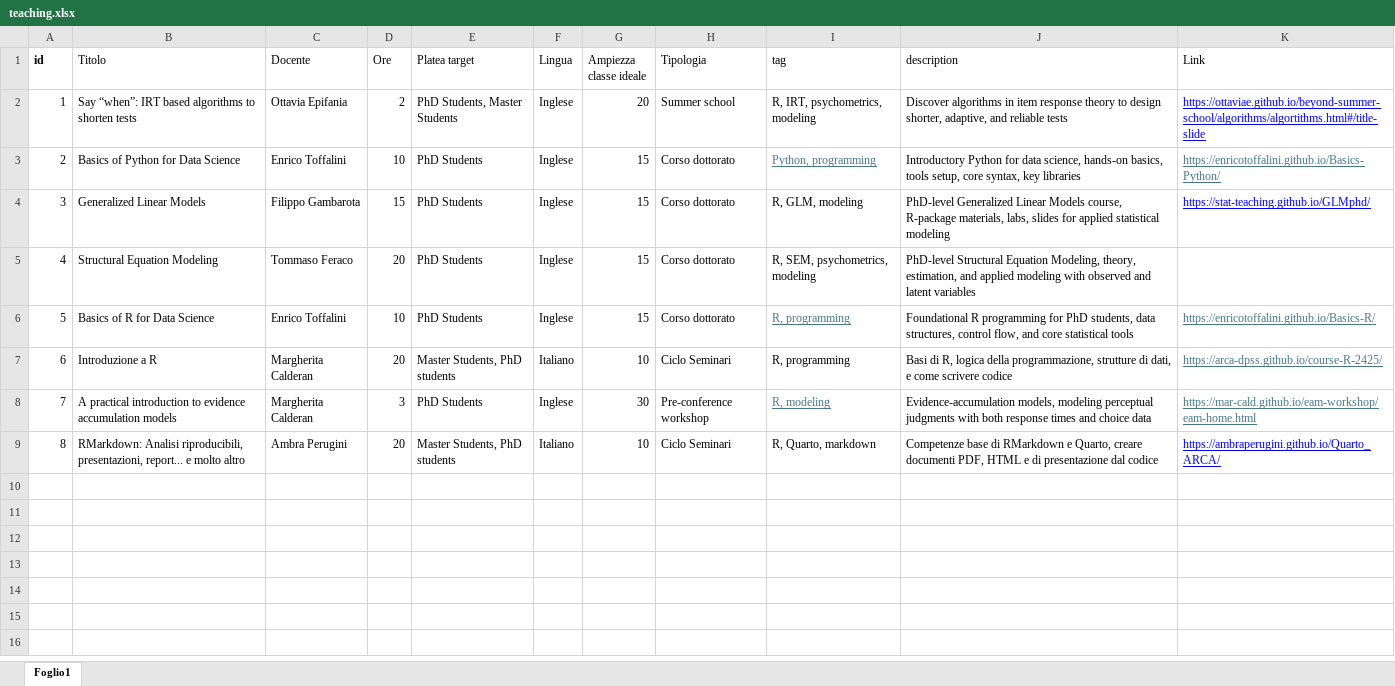
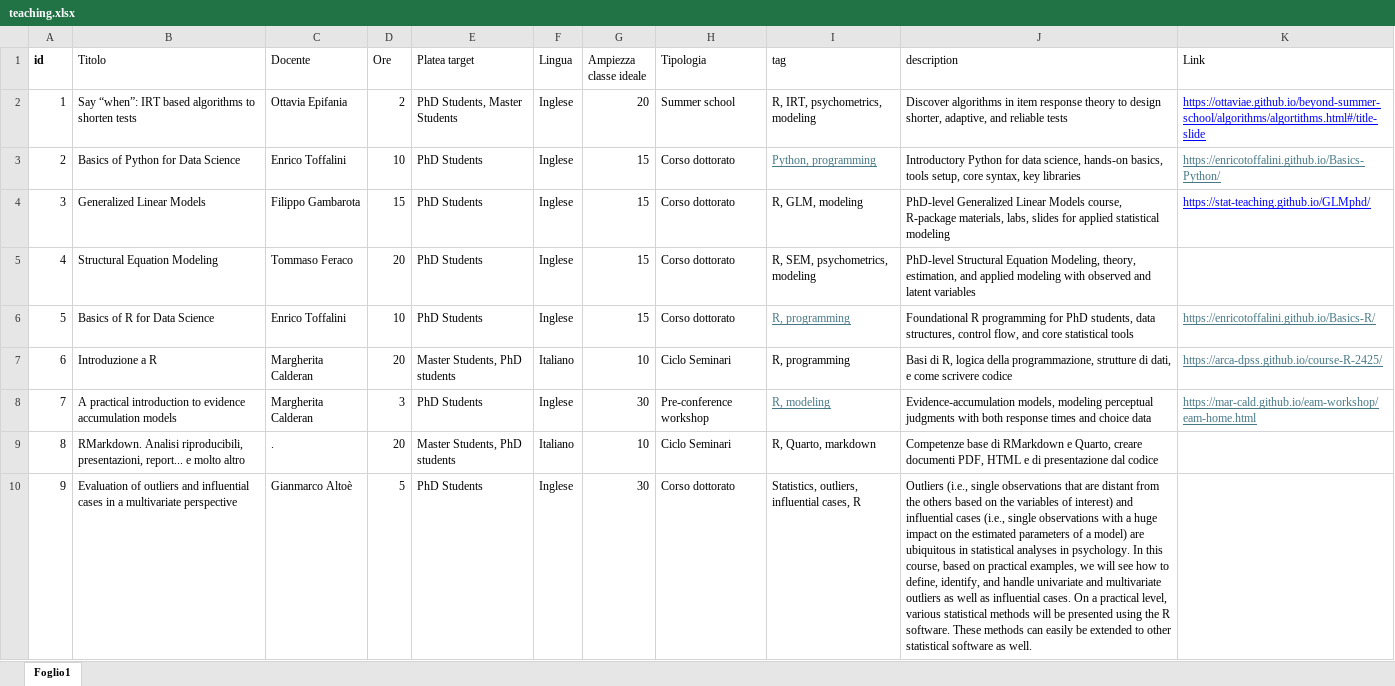
Before and after one commit to psicostat/psicostat-teaching, an Excel workbook: database/teaching.xlsx, sheet Foglio1, drawn as a sheet; values as stored, in another font and other column widths than the file's, no borders; charts and pictures not drawn; the diff names each change by its address in the sheet, - before the commit and + after, or states it on an @@ line.

```diff
--- a/database/teaching.xlsx (sheet Foglio1)
+++ b/database/teaching.xlsx (sheet Foglio1)
-B9 (Titolo): RMarkdown: Analisi riproducibili,…
+B9 (Titolo): RMarkdown. Analisi riproducibili,…
-C9 (Docente): Ambra Perugini
+C9 (Docente): .
-K9 (Link): https://ambraperugini.github.io/Quarto_ARCA/
+K9 (Link): (empty)
+row 10: 9 | Evaluation of outliers and influential cases in a multivariate perspective | Gianmarco Altoè | 5 | PhD Students | Inglese | 30 | Corso dottorato | Statistics, outliers, influential cases, R | Outliers (i.e., single observations that are distant from the others based on the variables of interest) and influential cases (i.e., single observations with a huge impact on the estimated parameters of a model) are ubiquitous in statistical analyses in psychology. In this course, based on practical examples, we will see how to define, identify, and handle univariate and multivariate outliers as well as influential cases. On a practical level, various statistical methods will be presented using the R software. These methods can easily be extended to other statistical software as well.
```
Also changed, not shown: 6 other files.
